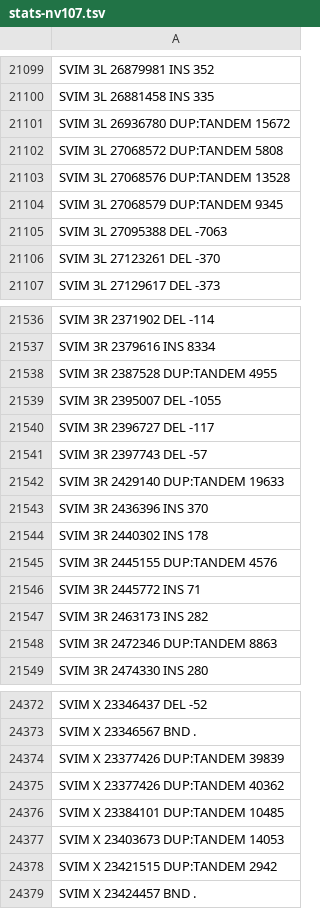
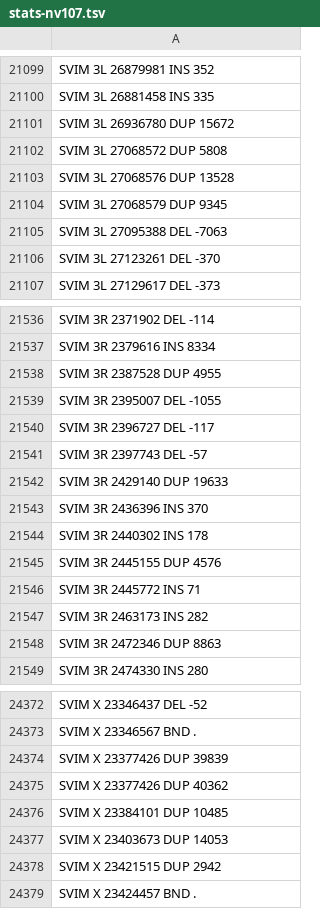
Before and after one commit to jyw-atgithub/SV-evolution, a TSV file: stats-nv107.tsv, drawn as a sheet; only a part is shown, gaps mark what is left out; the diff covers the shown part only.

```diff
--- a/stats-nv107.tsv
+++ b/stats-nv107.tsv
@@ -21100,6 +21100,6 @@ SVIM 3L  26879981   INS 352
 SVIM 3L  26881458   INS 335
-SVIM 3L  26936780   DUP:TANDEM 15672
-SVIM 3L  27068572   DUP:TANDEM 5808
-SVIM 3L  27068576   DUP:TANDEM 13528
-SVIM 3L  27068579   DUP:TANDEM 9345
+SVIM 3L  26936780   DUP 15672
+SVIM 3L  27068572   DUP 5808
+SVIM 3L  27068576   DUP 13528
+SVIM 3L  27068579   DUP 9345
 SVIM 3L  27095388   DEL -7063
@@ -21537,3 +21537,3 @@ SVIM 3R  2371902   DEL -114
 SVIM 3R  2379616   INS 8334
-SVIM 3R  2387528   DUP:TANDEM 4955
+SVIM 3R  2387528   DUP 4955
 SVIM 3R  2395007   DEL -1055
@@ -21541,9 +21541,9 @@ SVIM 3R  2396727   DEL -117
 SVIM 3R  2397743   DEL -57
-SVIM 3R  2429140   DUP:TANDEM 19633
+SVIM 3R  2429140   DUP 19633
 SVIM 3R  2436396   INS 370
 SVIM 3R  2440302   INS 178
-SVIM 3R  2445155   DUP:TANDEM 4576
+SVIM 3R  2445155   DUP 4576
 SVIM 3R  2445772   INS 71
 SVIM 3R  2463173   INS 282
-SVIM 3R  2472346   DUP:TANDEM 8863
+SVIM 3R  2472346   DUP 8863
 SVIM 3R  2474330   INS 280
@@ -24373,7 +24373,7 @@ SVIM X  23346437   DEL -52
 SVIM X  23346567   BND .
-SVIM X  23377426   DUP:TANDEM 39839
-SVIM X  23377426   DUP:TANDEM 40362
-SVIM X  23384101   DUP:TANDEM 10485
-SVIM X  23403673   DUP:TANDEM 14053
-SVIM X  23421515   DUP:TANDEM 2942
+SVIM X  23377426   DUP 39839
+SVIM X  23377426   DUP 40362
+SVIM X  23384101   DUP 10485
+SVIM X  23403673   DUP 14053
+SVIM X  23421515   DUP 2942
 SVIM X  23424457   BND .
```
Also changed, not shown: 102 edited cells elsewhere in this file, 2 other files.
